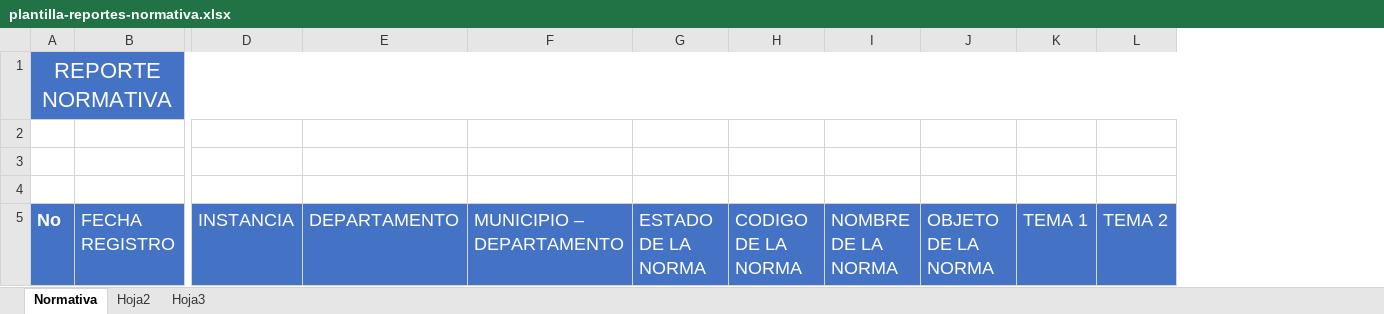
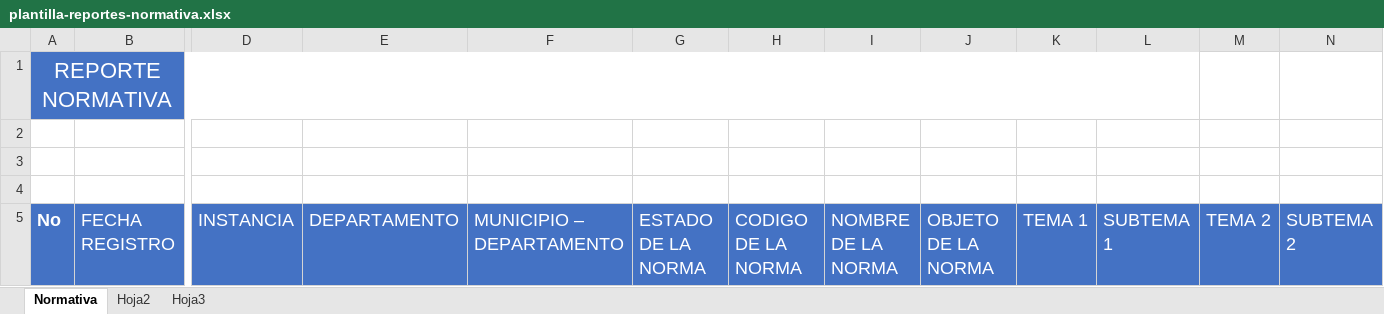
Before and after one commit to rentmar/ocd, an Excel workbook: assets/info/plantilla-reportes-normativa.xlsx, sheet Normativa, drawn as a sheet; only a part is shown, gaps mark what is left out; values as stored, in another font and other column widths than the file's, no borders; charts and pictures and conditional formats not drawn; removed rows and columns are numbered as before the commit, all else as after; the diff names each change by its address in the sheet, - before the commit and + after, or states it on an @@ line.

Commit message:
Reporte general corregido

```diff
--- a/assets/info/plantilla-reportes-normativa.xlsx (sheet Normativa)
+++ b/assets/info/plantilla-reportes-normativa.xlsx (sheet Normativa)
+column L, row 5: SUBTEMA 1
+column N, row 5: SUBTEMA 2
-A1:L1 merged
+A1:L1 merged
-M1 fill: #4472C4
+M1 fill: none
```
Also changed, not shown: charts or pictures, 6 other files.
